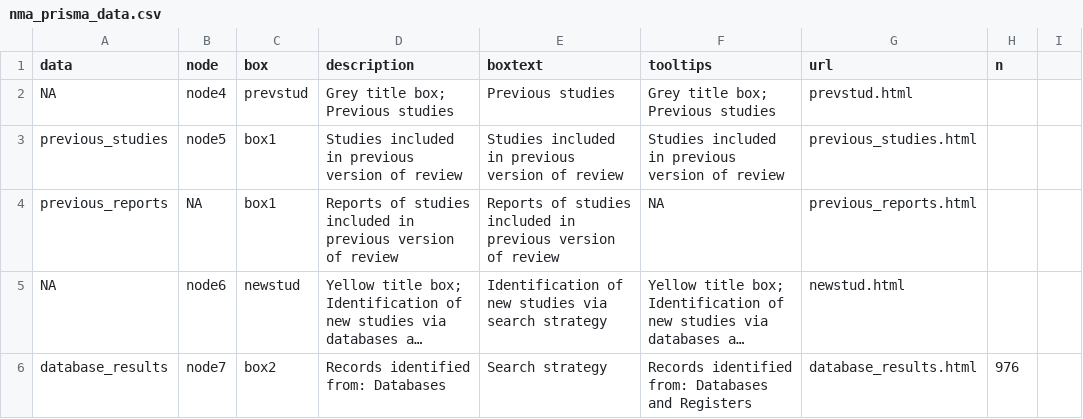
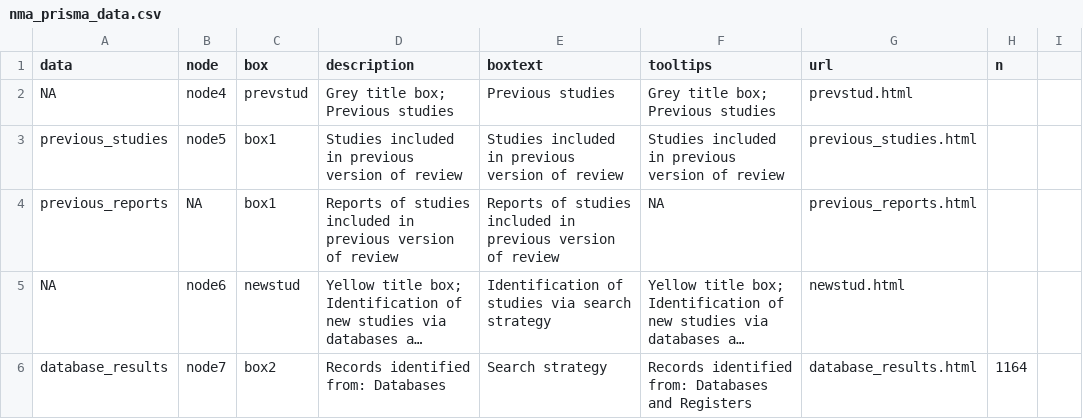
Before and after one commit to davetayl-r/youth-employment-nma-paper, a CSV file: network-meta/visualisation/input/nma_prisma_data.csv, drawn as a sheet; only a part is shown; long unchanged cells end in …; the diff covers the shown part only; the diff names each change by its address in the sheet, - before the commit and + after, or states it on an @@ line.

Commit message:
PRISMA 2020 figure for publication

```diff
--- a/network-meta/visualisation/input/nma_prisma_data.csv
+++ b/network-meta/visualisation/input/nma_prisma_data.csv
-E5 (boxtext): Identification of new studies via…
+E5 (boxtext): Identification of studies via…
-H6 (n): 976
+H6 (n): 1164
```
Also changed, not shown: 4 edited cells elsewhere in this file, 5 other files.
